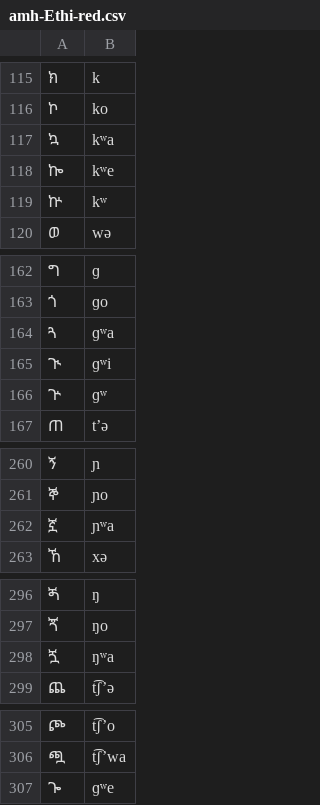
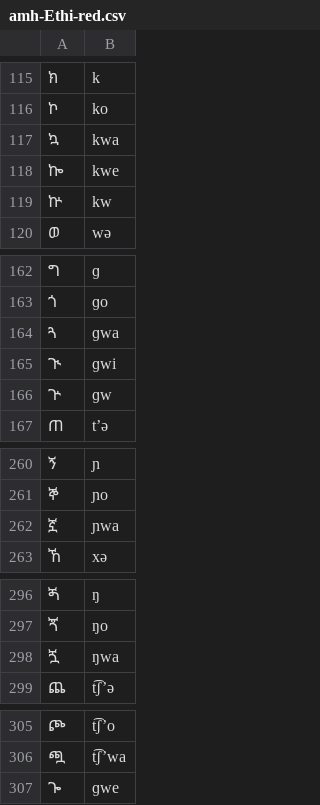
Before and after one commit to dmort27/epitran, a CSV file: epitran/data/map/amh-Ethi-red.csv, drawn as a sheet; only a part is shown, gaps mark what is left out; the diff covers the shown part only; the diff names each change by its address in the sheet, - before the commit and + after, or states it on an @@ line.

```diff
--- a/epitran/data/map/amh-Ethi-red.csv
+++ b/epitran/data/map/amh-Ethi-red.csv
-B117: kʷa
+B117: kwa
-B118: kʷe
+B118: kwe
-B119: kʷ
+B119: kw
-B164: ɡʷa
+B164: ɡwa
-B165: ɡʷi
+B165: ɡwi
-B166: ɡʷ
+B166: ɡw
-B262: ɲʷa
+B262: ɲwa
-B298: ŋʷa
+B298: ŋwa
-B307: ɡʷe
+B307: ɡwe
```
Also changed, not shown: 17 edited cells elsewhere in this file, epitran/data/map/tir-Ethi-red.csv.
